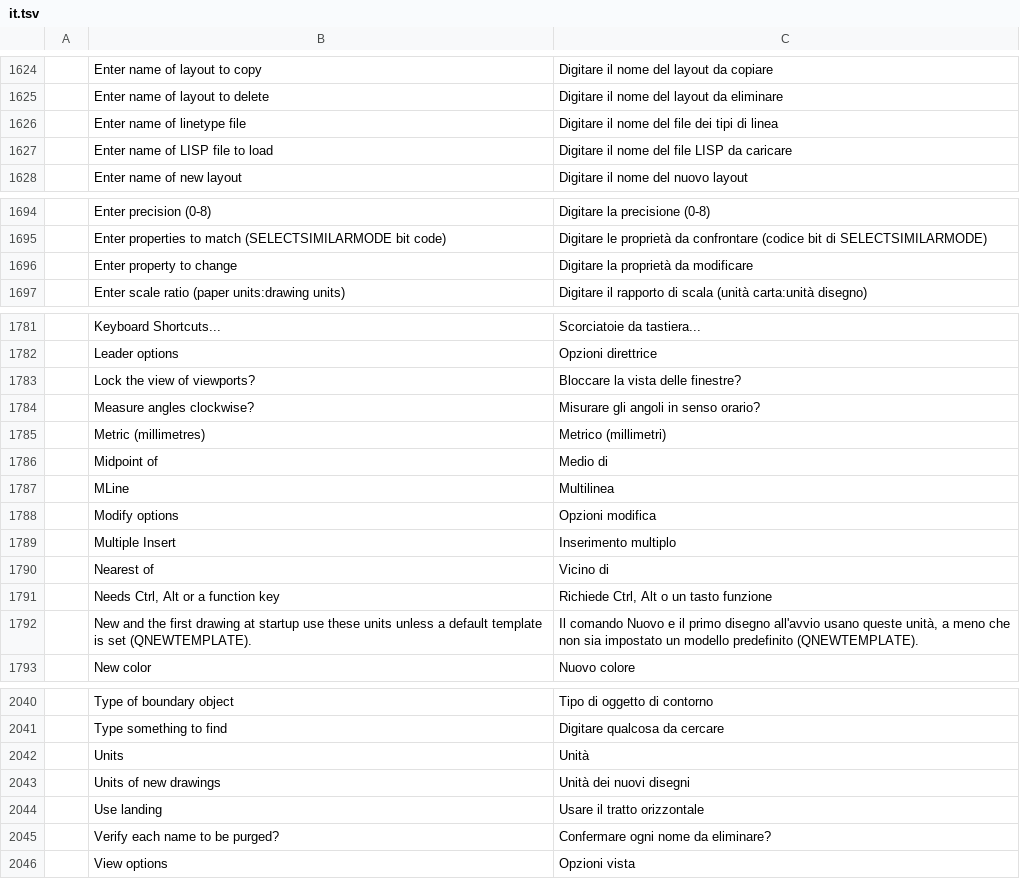
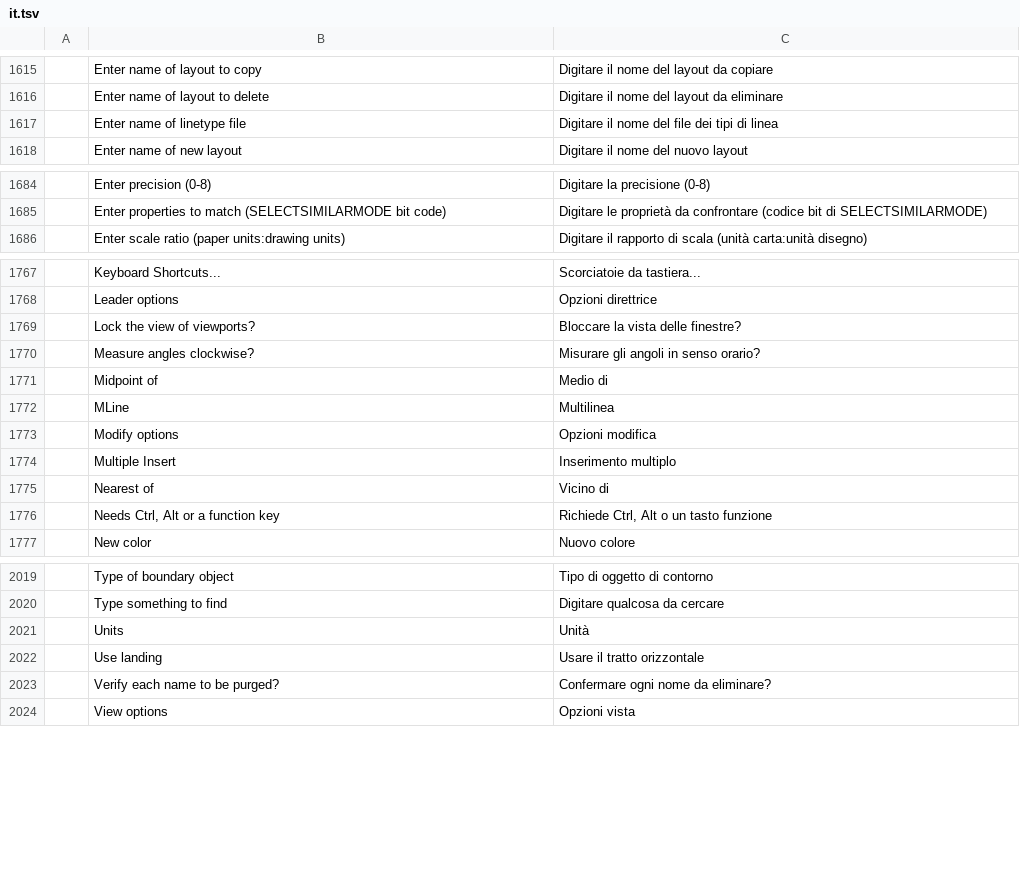
Before and after one commit to rickyb82/cadcraft, a TSV file: crates/ui-egui/src/i18n/it.tsv, drawn as a sheet; only a part is shown, gaps mark what is left out; the diff covers the shown part only; the diff names each change by its address in the sheet, - before the commit and + after, or states it on an @@ line.

```diff
--- a/crates/ui-egui/src/i18n/it.tsv
+++ b/crates/ui-egui/src/i18n/it.tsv
-row 1627:  | Enter name of LISP file to load | Digitare il nome del file LISP da caricare
-row 1696:  | Enter property to change | Digitare la proprietà da modificare
-row 1785:  | Metric (millimetres) | Metrico (millimetri)
-row 1792:  | New and the first drawing at startup use these units unless a default template is set (QNEWTEMPLATE). | Il comando Nuovo e il primo disegno all'avvio usano queste unità, a meno che non sia impostato un modello predefinito (QNEWTEMPLATE).
-row 2043:  | Units of new drawings | Unità dei nuovi disegni
```
Also changed, not shown: 18 removed rows elsewhere in this file, 1 other file.
